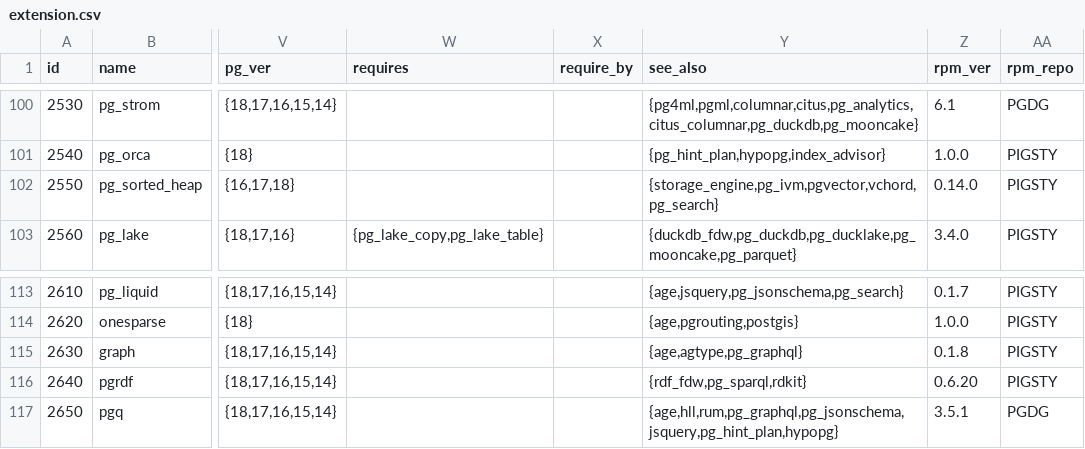
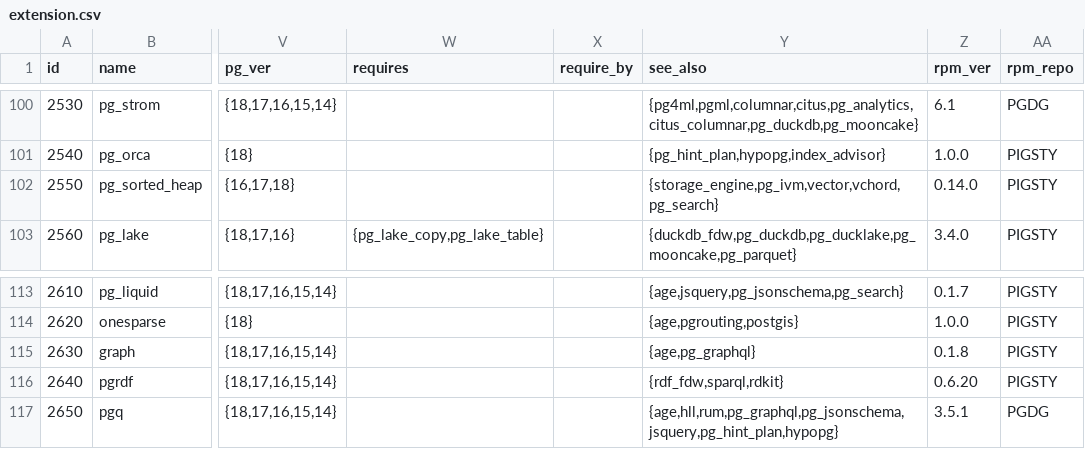
Before and after one commit to pgsty/pgext, a CSV file: db/extension.csv, drawn as a sheet; only a part is shown, gaps mark what is left out; the diff names each change by its address in the sheet, - before the commit and + after, or states it on an @@ line.

Commit message:
fix generated extension links

```diff
--- a/db/extension.csv
+++ b/db/extension.csv
-Y102 (see_also): {storage_engine,pg_ivm,pgvector,vchord,pg_search}
+Y102 (see_also): {storage_engine,pg_ivm,vector,vchord,pg_search}
-Y115 (see_also): {age,agtype,pg_graphql}
+Y115 (see_also): {age,pg_graphql}
-Y116 (see_also): {rdf_fdw,pg_sparql,rdkit}
+Y116 (see_also): {rdf_fdw,sparql,rdkit}
```
Also changed, not shown: 10 other files.
